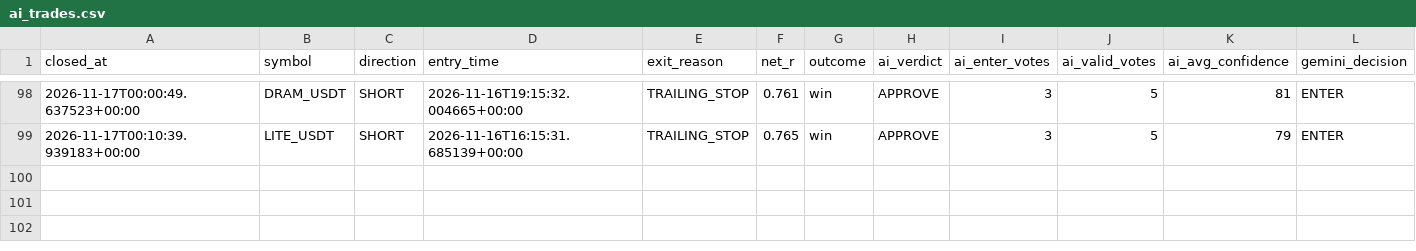
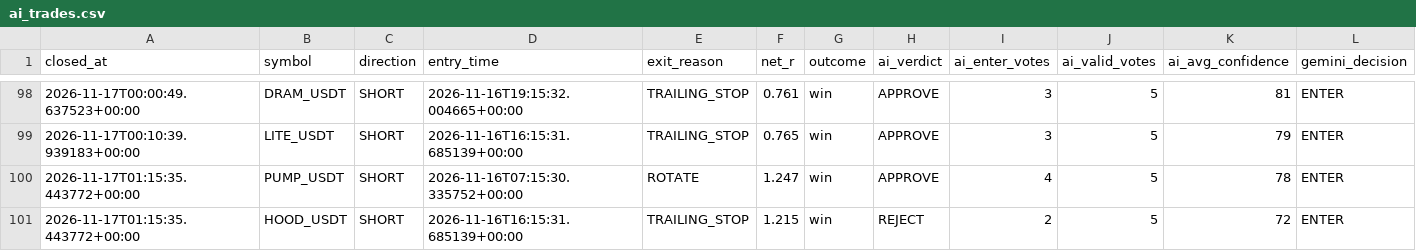
Before and after one commit to wjdtks255-lgtm/Gateio_signal, a CSV file: ai_trades.csv, drawn as a sheet; only a part is shown, gaps mark what is left out; rows hold the shown columns only; the diff names each change by its address in the sheet, - before the commit and + after, or states it on an @@ line.

```diff
--- a/ai_trades.csv
+++ b/ai_trades.csv
+row 100: 2026-11-17T01:15:35.443772+00:00 | PUMP_USDT | SHORT | 2026-11-16T07:15:30.335752+00:00 | ROTATE | 1.247 | win | APPROVE | 4 | 5 | 78 | ENTER
+row 101: 2026-11-17T01:15:35.443772+00:00 | HOOD_USDT | SHORT | 2026-11-16T16:15:31.685139+00:00 | TRAILING_STOP | 1.215 | win | REJECT | 2 | 5 | 72 | ENTER
```
Also changed, not shown: trades.csv, trades_audit.csv, 1 other file.
